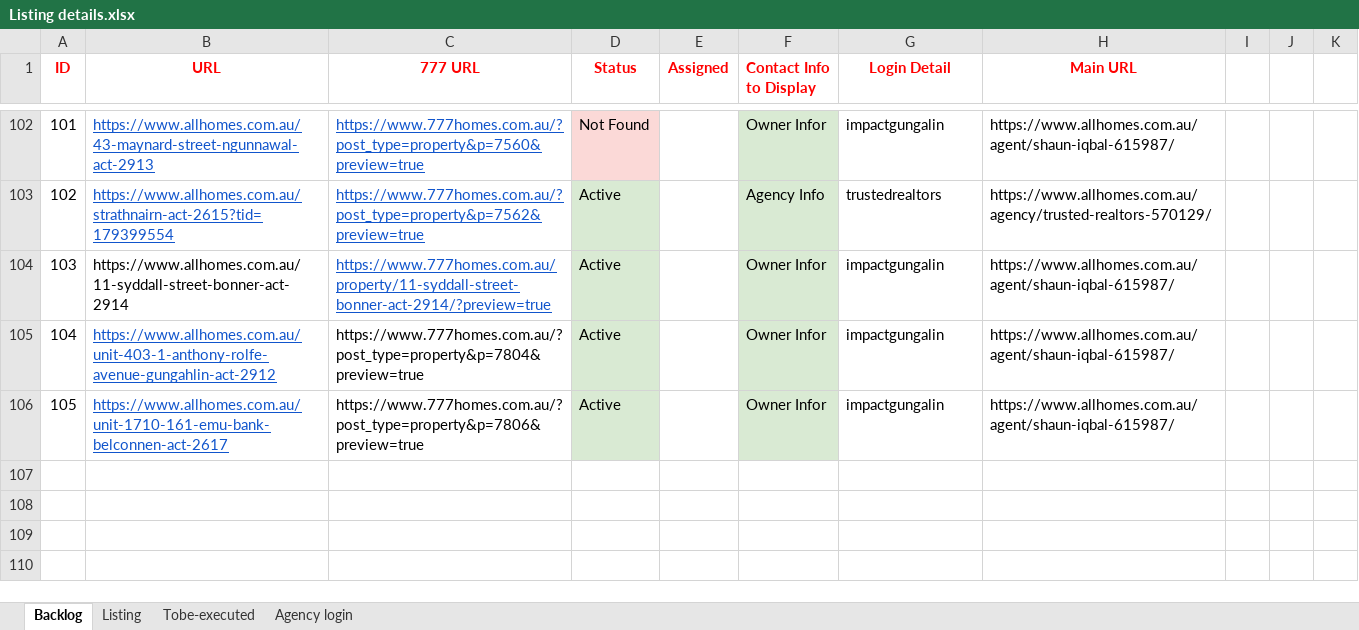
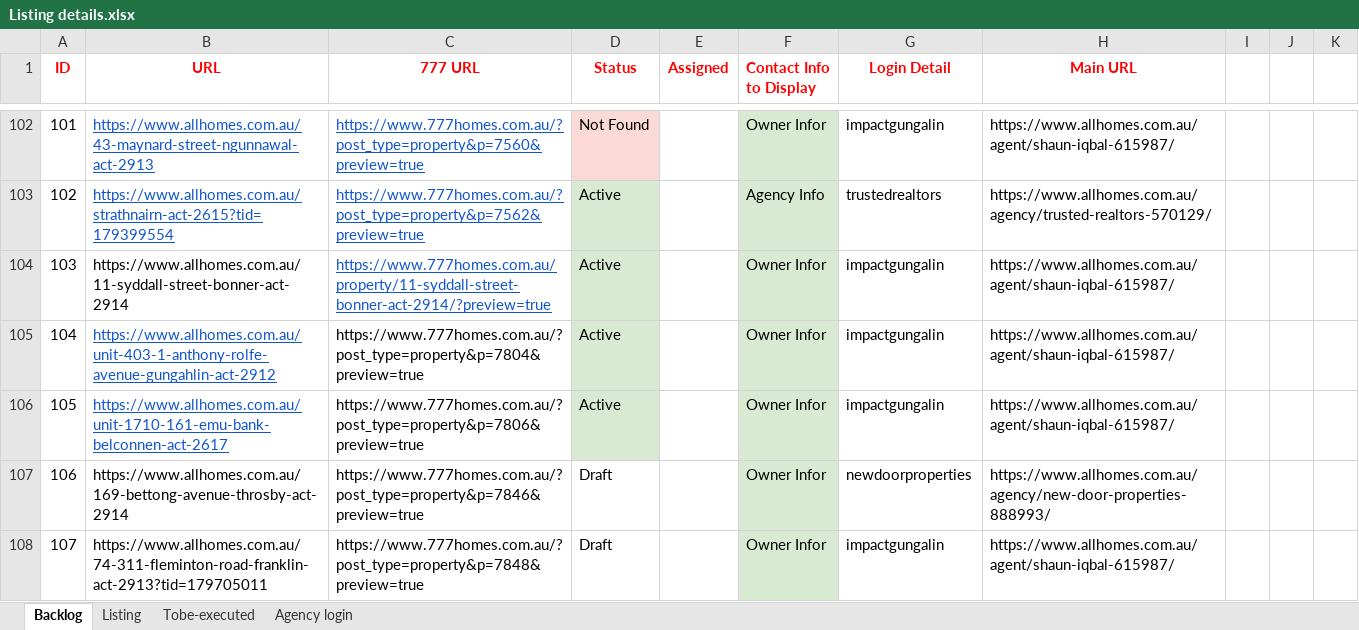
Before and after one commit to ynotcanberra/777Homes-business, an Excel workbook: src/main/resources/InputTestdata/Listing details.xlsx, sheet Backlog, drawn as a sheet; only a part is shown, gaps mark what is left out; values as stored, in another font and other column widths than the file's, no borders; the diff names each change by its address in the sheet, - before the commit and + after, or states it on an @@ line.

```diff
--- a/src/main/resources/InputTestdata/Listing details.xlsx (sheet Backlog)
+++ b/src/main/resources/InputTestdata/Listing details.xlsx (sheet Backlog)
+row 107: 106 | https://www.allhomes.com.au/169-bettong-avenue-throsby-act-2914 | https://www.777homes.com.au/?post_type=property&p=7846&preview=true | Draft |  | Owner Infor | newdoorproperties | https://www.allhomes.com.au/agency/new-door-properties-888993/
+row 108: 107 | https://www.allhomes.com.au/74-311-fleminton-road-franklin-act-2913?tid=179705011 | https://www.777homes.com.au/?post_type=property&p=7848&preview=true | Draft |  | Owner Infor | impactgungalin | https://www.allhomes.com.au/agent/shaun-iqbal-615987/
```
Also changed, not shown: sheet Listing.
